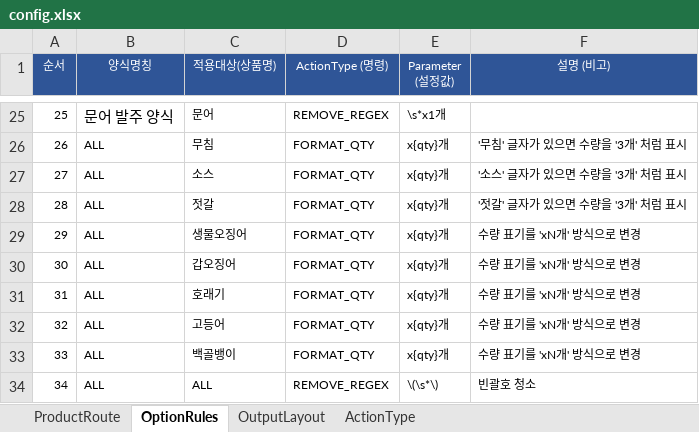
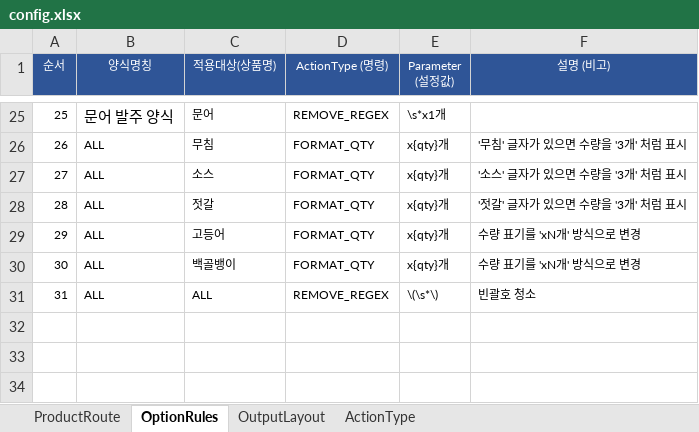
Before and after one commit to faulmann0435/Naver-RPA-v2.0, an Excel workbook: config.xlsx, sheet OptionRules, drawn as a sheet; only a part is shown, gaps mark what is left out; values as stored, in another font and other column widths than the file's, no borders; removed rows and columns are numbered as before the commit, all else as after; the diff names each change by its address in the sheet, - before the commit and + after, or states it on an @@ line.

Commit message:
Add files via upload

```diff
--- a/config.xlsx (sheet OptionRules)
+++ b/config.xlsx (sheet OptionRules)
-row 29: 29 | ALL | 생물오징어 | FORMAT_QTY | x{qty}개 | 수량 표기를 'xN개' 방식으로 변경
-row 30: 30 | ALL | 갑오징어 | FORMAT_QTY | x{qty}개 | 수량 표기를 'xN개' 방식으로 변경
-row 31: 31 | ALL | 호래기 | FORMAT_QTY | x{qty}개 | 수량 표기를 'xN개' 방식으로 변경
@@ column A (순서) renumbered from row 29 down @@
```
